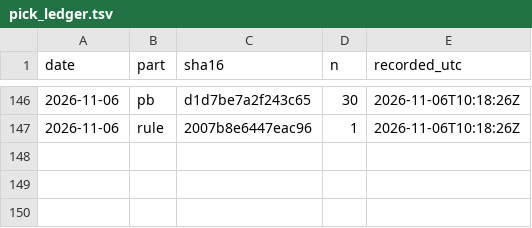
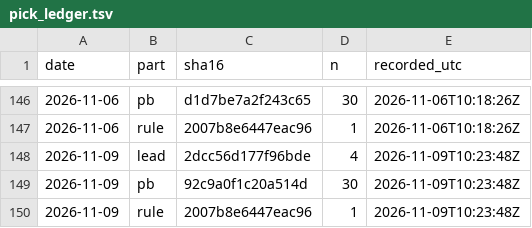
Before and after one commit to xin7355-collab/StockAI-DB, a TSV file: pick_ledger.tsv, drawn as a sheet; only a part is shown, gaps mark what is left out.

Commit message:
🔏 推薦紀錄存證 2026-11-09

```diff
--- a/pick_ledger.tsv
+++ b/pick_ledger.tsv
@@ -147 +147,4 @@ date	part	sha16	n	recorded_utc
 2026-11-06	rule	2007b8e6447eac96	1	2026-11-06T10:18:26Z
+2026-11-09	lead	2dcc56d177f96bde	4	2026-11-09T10:23:48Z
+2026-11-09	pb	92c9a0f1c20a514d	30	2026-11-09T10:23:48Z
+2026-11-09	rule	2007b8e6447eac96	1	2026-11-09T10:23:48Z
```
